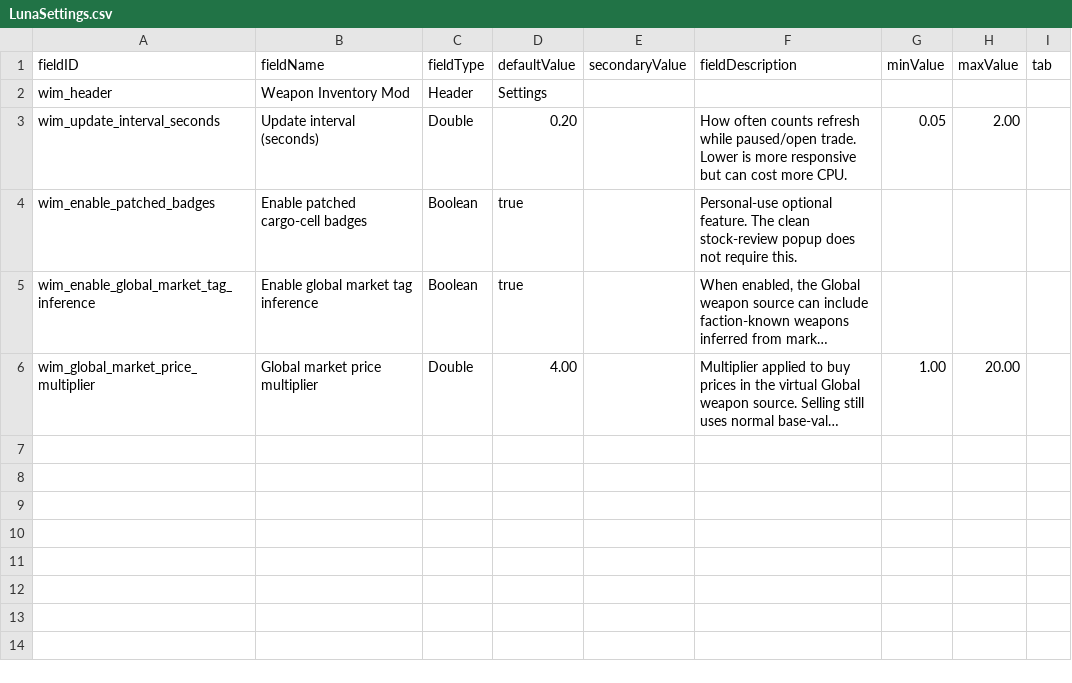
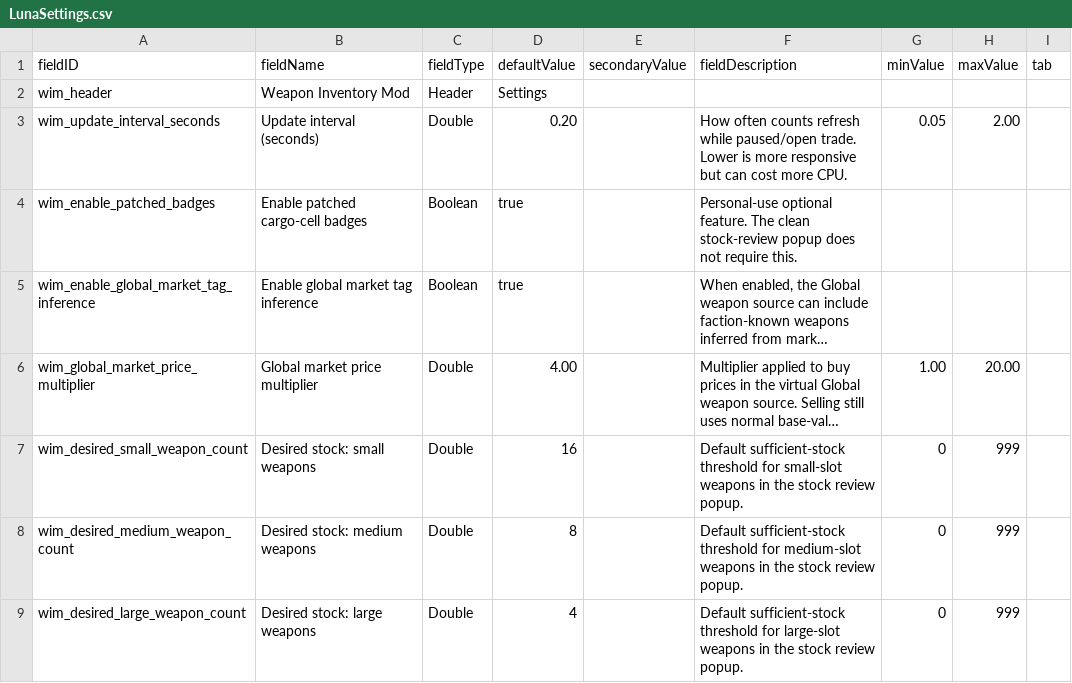
Before and after one commit to seanra94/weapon-inventory-mod, a CSV file: data/config/LunaSettings.csv, drawn as a sheet; long unchanged cells end in …; the diff names each change by its address in the sheet, - before the commit and + after, or states it on an @@ line.

Commit message:
Add Luna stock thresholds by weapon size

```diff
--- a/data/config/LunaSettings.csv
+++ b/data/config/LunaSettings.csv
+row 7: wim_desired_small_weapon_count | Desired stock: small weapons | Double | 16 |  | Default sufficient-stock threshold for small-slot weapons in the stock review popup. | 0 | 999
+row 8: wim_desired_medium_weapon_count | Desired stock: medium weapons | Double | 8 |  | Default sufficient-stock threshold for medium-slot weapons in the stock review popup. | 0 | 999
+row 9: wim_desired_large_weapon_count | Desired stock: large weapons | Double | 4 |  | Default sufficient-stock threshold for large-slot weapons in the stock review popup. | 0 | 999
```
Also changed, not shown: 7 other files.
